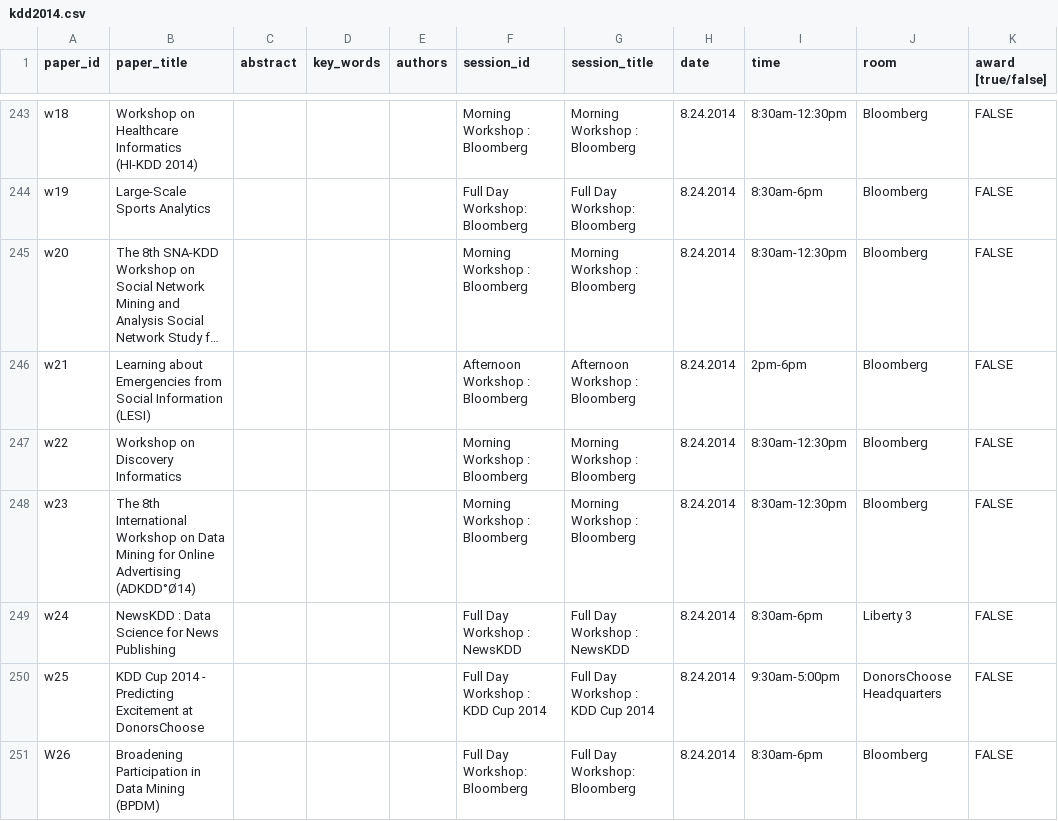
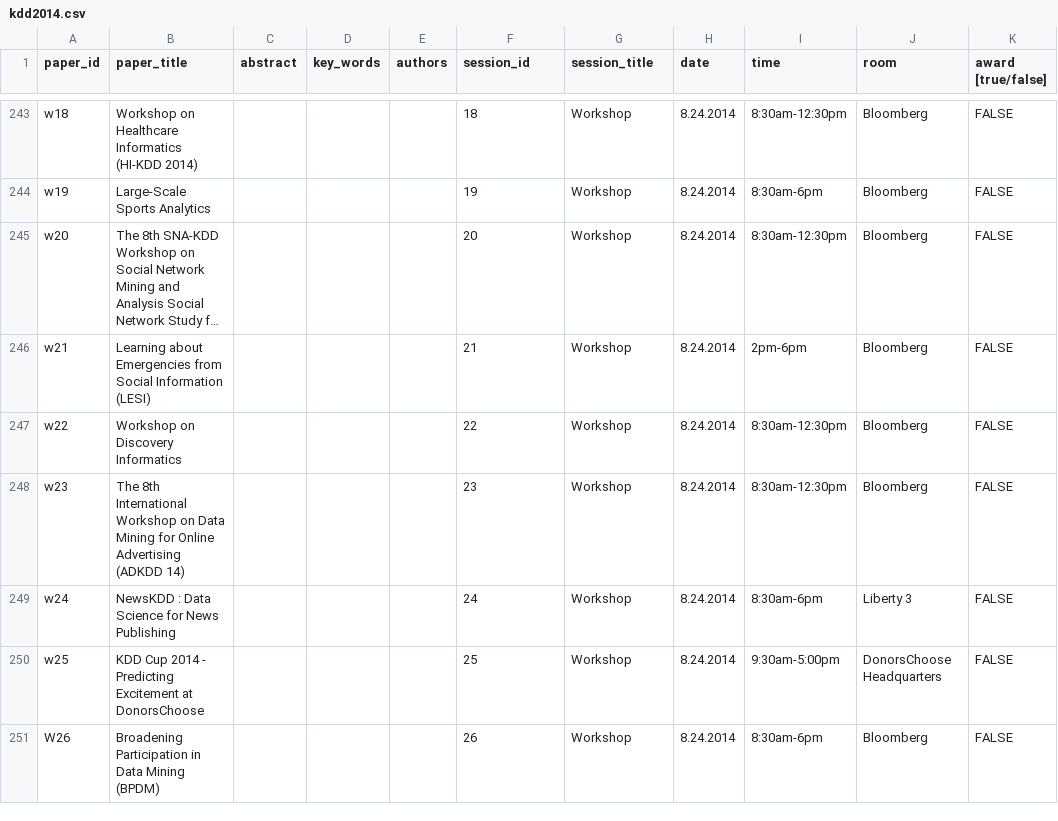
Before and after one commit to ywteh/confer, a CSV file: data/kdd2014/kdd2014.csv, drawn as a sheet; only a part is shown, gaps mark what is left out; long unchanged cells end in …; the diff covers the shown part only; the diff names each change by its address in the sheet, - before the commit and + after, or states it on an @@ line.

```diff
--- a/data/kdd2014/kdd2014.csv
+++ b/data/kdd2014/kdd2014.csv
-F243 (session_id): Morning Workshop : Bloomberg
+F243 (session_id): 18
-G243 (session_title): Morning Workshop : Bloomberg
+G243 (session_title): Workshop
-F244 (session_id): Full Day Workshop: Bloomberg
+F244 (session_id): 19
-G244 (session_title): Full Day Workshop: Bloomberg
+G244 (session_title): Workshop
-F245 (session_id): Morning Workshop : Bloomberg
+F245 (session_id): 20
-G245 (session_title): Morning Workshop : Bloomberg
+G245 (session_title): Workshop
-F246 (session_id): Afternoon Workshop : Bloomberg
+F246 (session_id): 21
-G246 (session_title): Afternoon Workshop : Bloomberg
+G246 (session_title): Workshop
-F247 (session_id): Morning Workshop : Bloomberg
+F247 (session_id): 22
-G247:G248 (session_title): Morning Workshop : Bloomberg
+G247:G248 (session_title): Workshop
-B248 (paper_title): …Online Advertising (ADKDD°Ø14)
+B248 (paper_title): …Online Advertising (ADKDD 14)
-F248 (session_id): Morning Workshop : Bloomberg
+F248 (session_id): 23
-F249 (session_id): Full Day Workshop : NewsKDD
+F249 (session_id): 24
-G249 (session_title): Full Day Workshop : NewsKDD
+G249 (session_title): Workshop
-F250 (session_id): Full Day Workshop : KDD Cup 2014
+F250 (session_id): 25
-G250 (session_title): Full Day Workshop : KDD Cup 2014
+G250 (session_title): Workshop
-F251 (session_id): Full Day Workshop: Bloomberg
+F251 (session_id): 26
-G251 (session_title): Full Day Workshop: Bloomberg
+G251 (session_title): Workshop
```
Also changed, not shown: 34 edited cells elsewhere in this file, 4 other files.
